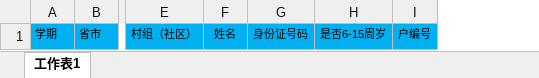
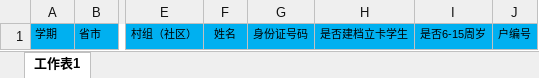
Before and after one commit to yxdtyut/poorInfo, an Excel workbook: src/main/resources/download/poor.xlsx, sheet 工作表1, drawn as a sheet; only a part is shown, gaps mark what is left out; values as stored, in another font and other column widths than the file's, no borders; the diff names each change by its address in the sheet, - before the commit and + after, or states it on an @@ line.

```diff
--- a/src/main/resources/download/poor.xlsx (sheet 工作表1)
+++ b/src/main/resources/download/poor.xlsx (sheet 工作表1)
+column H, row 1: 是否建档立卡学生
```
Also changed, not shown: 12 other files.
